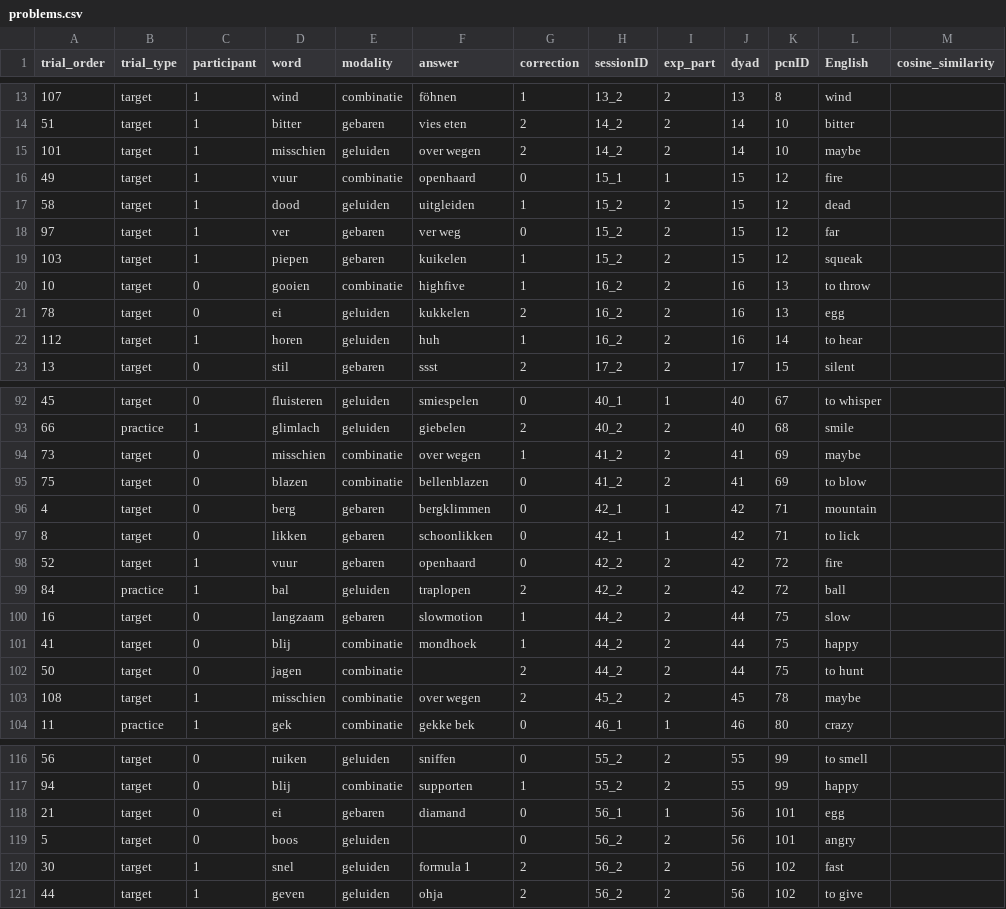
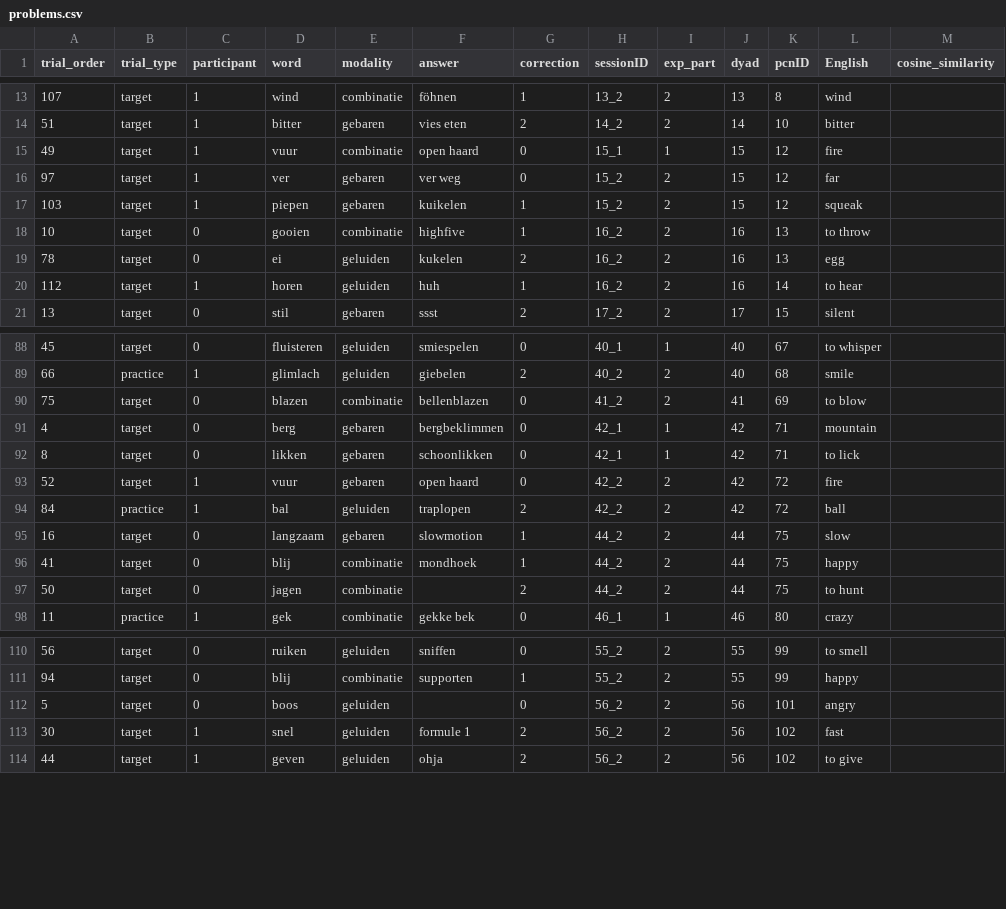
Before and after one commit to sarkadava/FLESH_Expressibility_vs_guessability, a CSV file: dataset/problems.csv, drawn as a sheet; only a part is shown, gaps mark what is left out; the diff covers the shown part only.

```diff
--- a/dataset/problems.csv
+++ b/dataset/problems.csv
@@ -14,5 +14,3 @@ trial_order,trial_type,participant,word,modality,answer,correction,sessionID,exp
 51,target,1,bitter,gebaren,vies eten,2,14_2,2,14,10,bitter,
-101,target,1,misschien,geluiden,over wegen,2,14_2,2,14,10,maybe,
-49,target,1,vuur,combinatie,openhaard,0,15_1,1,15,12,fire,
-58,target,1,dood,geluiden,uitgleiden,1,15_2,2,15,12,dead,
+49,target,1,vuur,combinatie,open haard,0,15_1,1,15,12,fire,
 97,target,1,ver,gebaren,ver weg,0,15_2,2,15,12,far,
@@ -20,3 +18,3 @@ trial_order,trial_type,participant,word,modality,answer,correction,sessionID,exp
 10,target,0,gooien,combinatie,highfive,1,16_2,2,16,13,to throw,
-78,target,0,ei,geluiden,kukkelen,2,16_2,2,16,13,egg,
+78,target,0,ei,geluiden,kukelen,2,16_2,2,16,13,egg,
 112,target,1,horen,geluiden,huh,1,16_2,2,16,14,to hear,
@@ -93,7 +89,6 @@ trial_order,trial_type,participant,word,modality,answer,correction,sessionID,exp
 66,practice,1,glimlach,geluiden,giebelen,2,40_2,2,40,68,smile,
-73,target,0,misschien,combinatie,over wegen,1,41_2,2,41,69,maybe,
 75,target,0,blazen,combinatie,bellenblazen,0,41_2,2,41,69,to blow,
-4,target,0,berg,gebaren,bergklimmen,0,42_1,1,42,71,mountain,
+4,target,0,berg,gebaren,bergbeklimmen,0,42_1,1,42,71,mountain,
 8,target,0,likken,gebaren,schoonlikken,0,42_1,1,42,71,to lick,
-52,target,1,vuur,gebaren,openhaard,0,42_2,2,42,72,fire,
+52,target,1,vuur,gebaren,open haard,0,42_2,2,42,72,fire,
 84,practice,1,bal,geluiden,traplopen,2,42_2,2,42,72,ball,
@@ -102,3 +97,2 @@ trial_order,trial_type,participant,word,modality,answer,correction,sessionID,exp
 50,target,0,jagen,combinatie,,2,44_2,2,44,75,to hunt,
-108,target,1,misschien,combinatie,over wegen,2,45_2,2,45,78,maybe,
 11,practice,1,gek,combinatie,gekke bek,0,46_1,1,46,80,crazy,
@@ -117,5 +111,4 @@ trial_order,trial_type,participant,word,modality,answer,correction,sessionID,exp
 94,target,0,blij,combinatie,supporten,1,55_2,2,55,99,happy,
-21,target,0,ei,gebaren,diamand,0,56_1,1,56,101,egg,
 5,target,0,boos,geluiden,,0,56_2,2,56,101,angry,
-30,target,1,snel,geluiden,formula 1,2,56_2,2,56,102,fast,
+30,target,1,snel,geluiden,formule 1,2,56_2,2,56,102,fast,
 44,target,1,geven,geluiden,ohja,2,56_2,2,56,102,to give,
```
Also changed, not shown: 7 removed rows and 3 edited cells elsewhere in this file, dataset/df_similarity_only.csv, dataset/similarity_df_final.csv, 1 other file.
